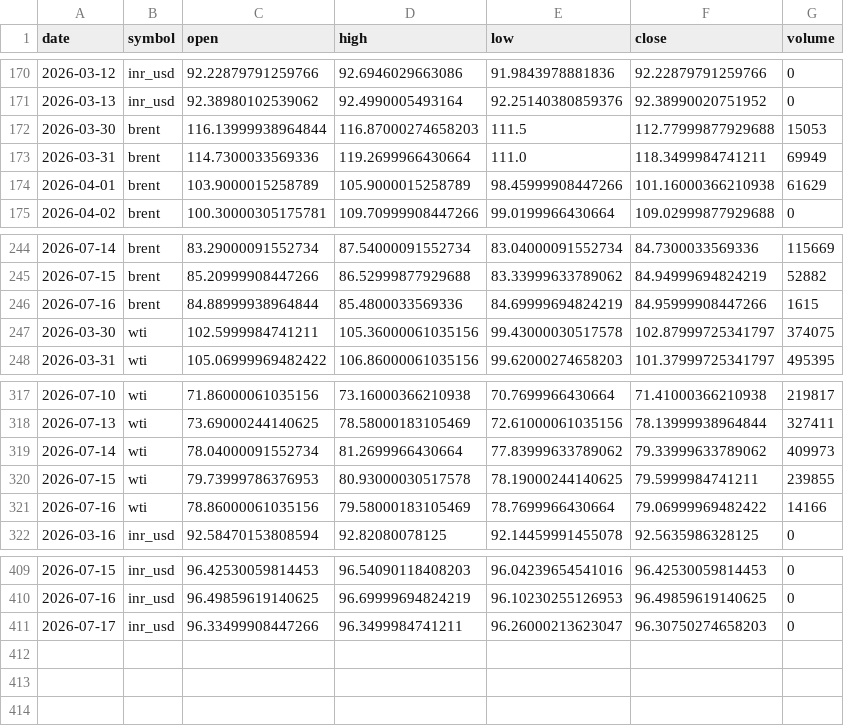
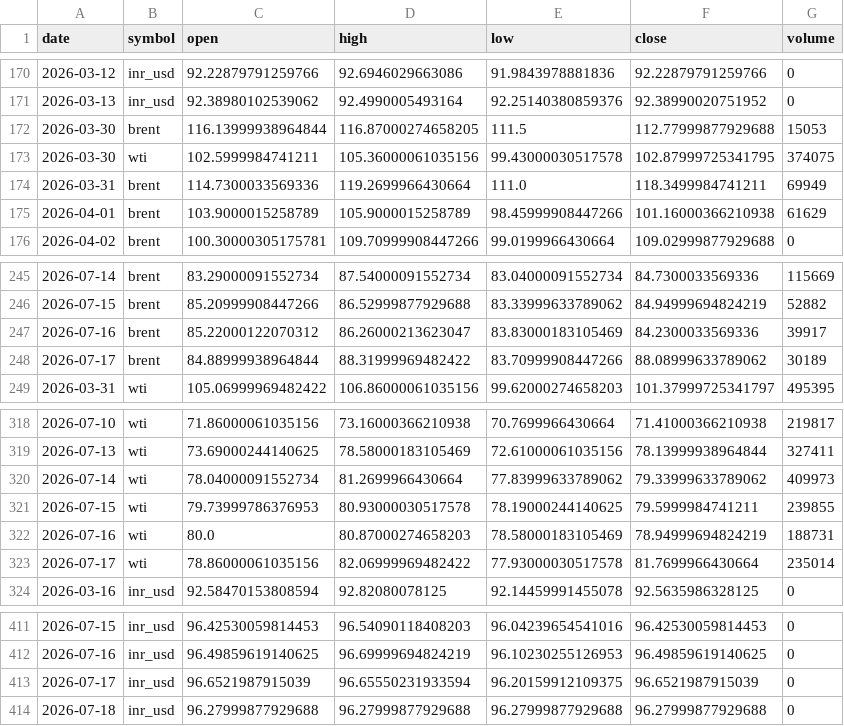
Before and after one commit to ImmadiVenkatesh/india-energy-dashboard, a CSV file: data/crude_benchmarks.csv, drawn as a sheet; only a part is shown, gaps mark what is left out.

```diff
--- a/data/crude_benchmarks.csv
+++ b/data/crude_benchmarks.csv
@@ -171,3 +171,4 @@ date,symbol,open,high,low,close,volume
 2026-03-13,inr_usd,92.38980102539062,92.4990005493164,92.25140380859376,92.38990020751952,0
-2026-03-30,brent,116.13999938964844,116.87000274658203,111.5,112.77999877929688,15053
+2026-03-30,brent,116.13999938964844,116.87000274658205,111.5,112.77999877929688,15053
+2026-03-30,wti,102.5999984741211,105.36000061035156,99.43000030517578,102.87999725341795,374075
 2026-03-31,brent,114.7300033569336,119.2699966430664,111.0,118.3499984741211,69949
@@ -245,4 +246,4 @@ date,symbol,open,high,low,close,volume
 2026-07-15,brent,85.20999908447266,86.52999877929688,83.33999633789062,84.94999694824219,52882
-2026-07-16,brent,84.88999938964844,85.4800033569336,84.69999694824219,84.95999908447266,1615
-2026-03-30,wti,102.5999984741211,105.36000061035156,99.43000030517578,102.87999725341797,374075
+2026-07-16,brent,85.22000122070312,86.26000213623047,83.83000183105469,84.2300033569336,39917
+2026-07-17,brent,84.88999938964844,88.31999969482422,83.70999908447266,88.08999633789062,30189
 2026-03-31,wti,105.06999969482422,106.86000061035156,99.62000274658203,101.37999725341797,495395
@@ -320,3 +321,4 @@ date,symbol,open,high,low,close,volume
 2026-07-15,wti,79.73999786376953,80.93000030517578,78.19000244140625,79.5999984741211,239855
-2026-07-16,wti,78.86000061035156,79.58000183105469,78.7699966430664,79.06999969482422,14166
+2026-07-16,wti,80.0,80.87000274658203,78.58000183105469,78.94999694824219,188731
+2026-07-17,wti,78.86000061035156,82.06999969482422,77.93000030517578,81.7699966430664,235014
 2026-03-16,inr_usd,92.58470153808594,92.82080078125,92.14459991455078,92.5635986328125,0
@@ -410,2 +412,3 @@ date,symbol,open,high,low,close,volume
 2026-07-16,inr_usd,96.49859619140625,96.69999694824219,96.10230255126953,96.49859619140625,0
-2026-07-17,inr_usd,96.33499908447266,96.3499984741211,96.26000213623047,96.30750274658203,0
+2026-07-17,inr_usd,96.6521987915039,96.65550231933594,96.20159912109375,96.6521987915039,0
+2026-07-18,inr_usd,96.27999877929688,96.27999877929688,96.27999877929688,96.27999877929688,0
```
Also changed, not shown: data/markets.csv, data/spr_history.csv, 7 other files.
